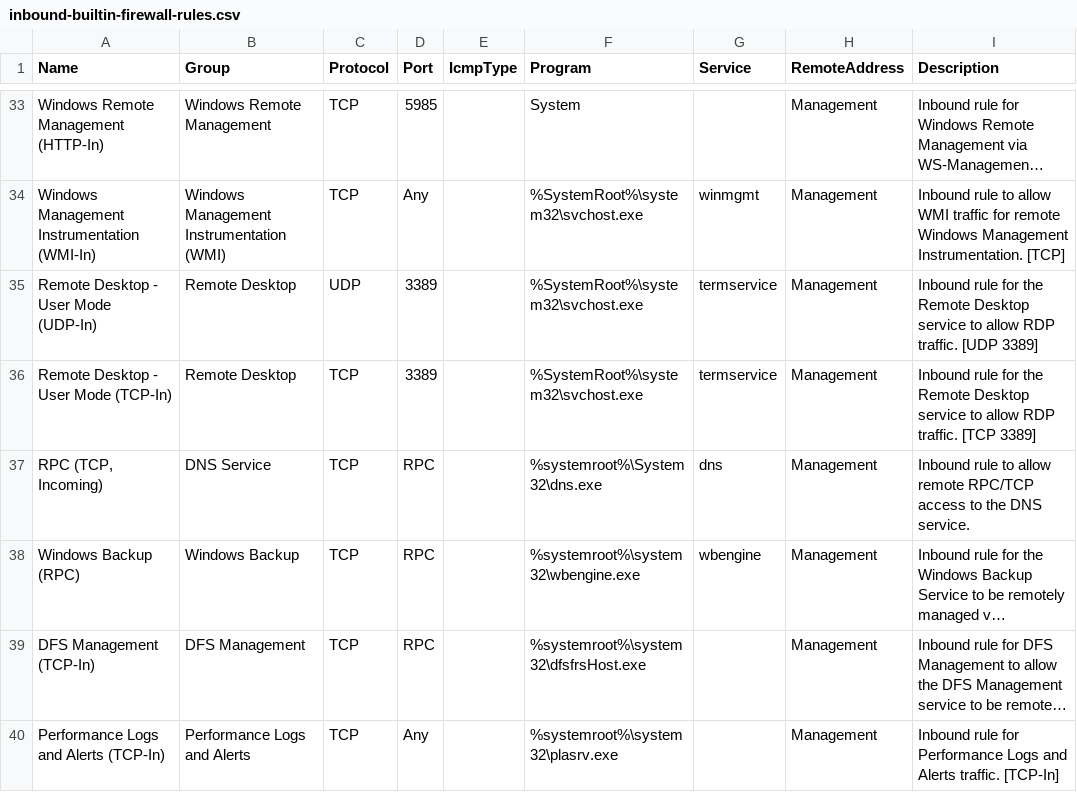
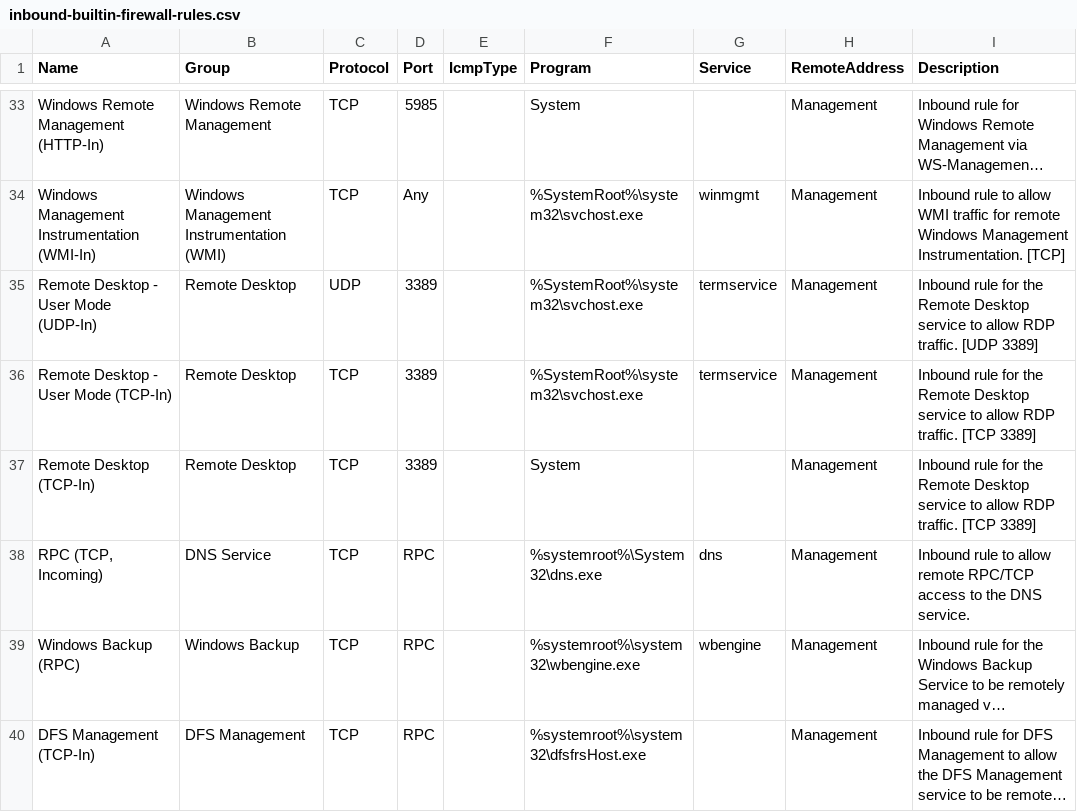
Before and after one commit to MichaelGrafnetter/active-directory-firewall, a CSV file: ADDS/inbound-builtin-firewall-rules.csv, drawn as a sheet; only a part is shown, gaps mark what is left out; the shorter side is filled out with more unchanged rows; long unchanged cells end in …; the diff names each change by its address in the sheet, - before the commit and + after, or states it on an @@ line.

Commit message:
MKdocs, Verbose,RDP, and CustomRules

```diff
--- a/ADDS/inbound-builtin-firewall-rules.csv
+++ b/ADDS/inbound-builtin-firewall-rules.csv
+row 37: Remote Desktop (TCP-In) | Remote Desktop | TCP | 3389 |  | System |  | Management | Inbound rule for the Remote Desktop service to allow RDP traffic. [TCP 3389]
```
Also changed, not shown: 15 other files.
